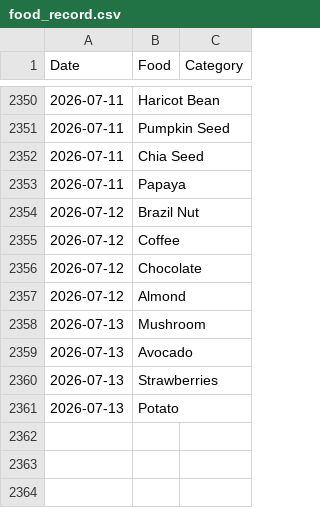
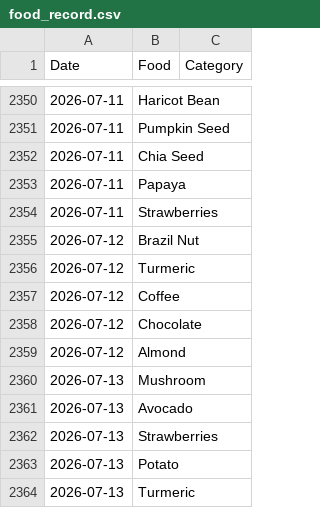
Before and after one commit to JevonDaffyd/python-food-tracker, a CSV file: food_record.csv, drawn as a sheet; only a part is shown, gaps mark what is left out.

Commit message:
Add Strawberries and Turmeric to food_record.csv

```diff
--- a/food_record.csv
+++ b/food_record.csv
@@ -2353,3 +2353,5 @@ Date,Food,Category
 2026-07-11,Papaya,
+2026-07-11,Strawberries,
 2026-07-12,Brazil Nut,
+2026-07-12,Turmeric,
 2026-07-12,Coffee,
@@ -2361 +2363,2 @@ Date,Food,Category
 2026-07-13,Potato,
+2026-07-13,Turmeric,
```
